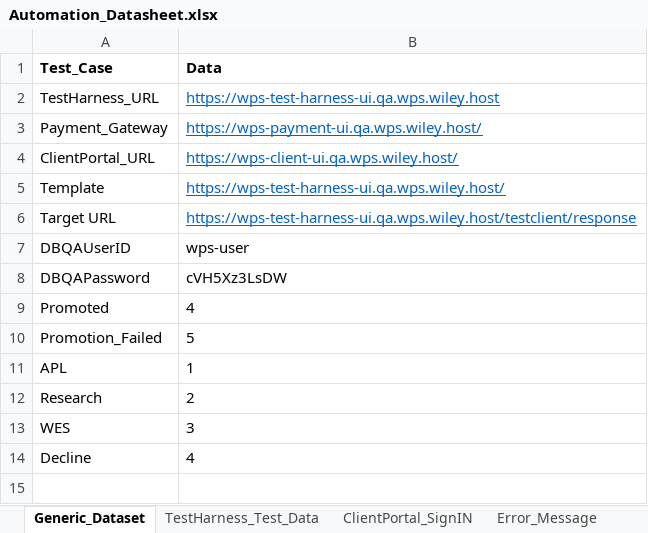
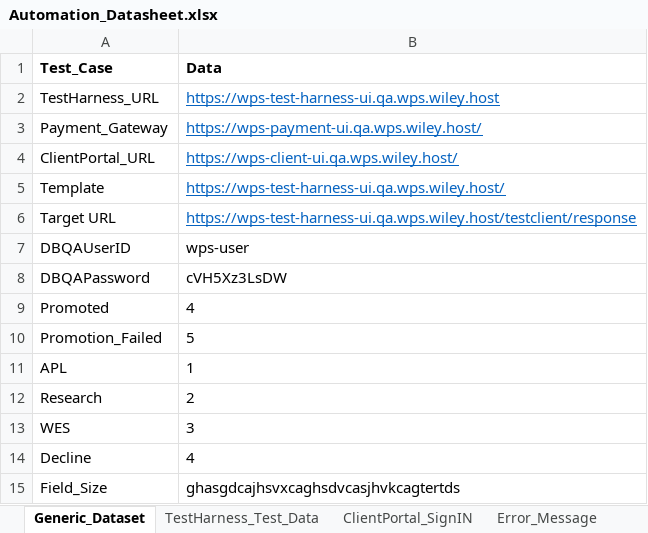
Before and after one commit to gsaha99/Ecommerce_QA, an Excel workbook: Test Data/Automation_Datasheet.xlsx, sheet Generic_Dataset, drawn as a sheet; values as stored, in another font and other column widths than the file's, no borders; the diff names each change by its address in the sheet, - before the commit and + after, or states it on an @@ line.

```diff
--- a/Test Data/Automation_Datasheet.xlsx (sheet Generic_Dataset)
+++ b/Test Data/Automation_Datasheet.xlsx (sheet Generic_Dataset)
+row 15: Field_Size | ghasgdcajhsvxcaghsdvcasjhvkcagtertds
```
Also changed, not shown: sheet CPortal_Error_Message, 12 other files.
